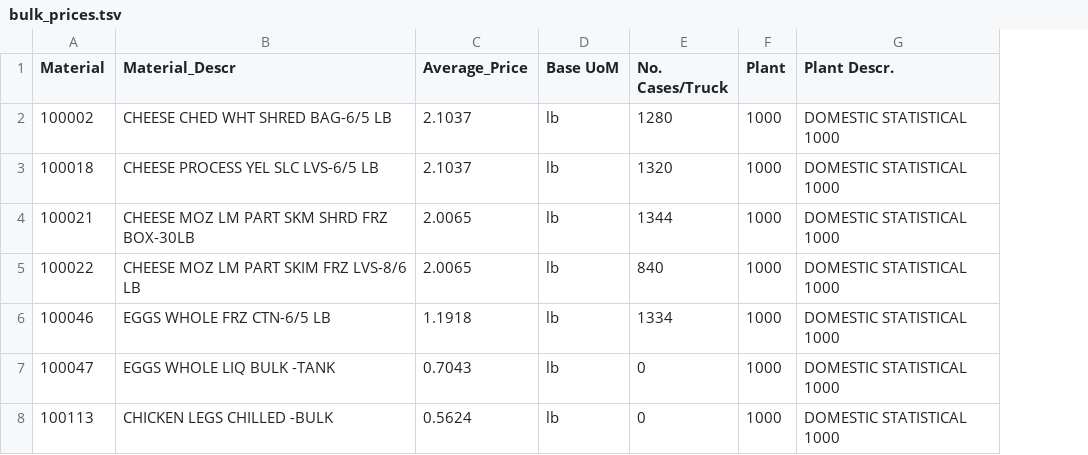
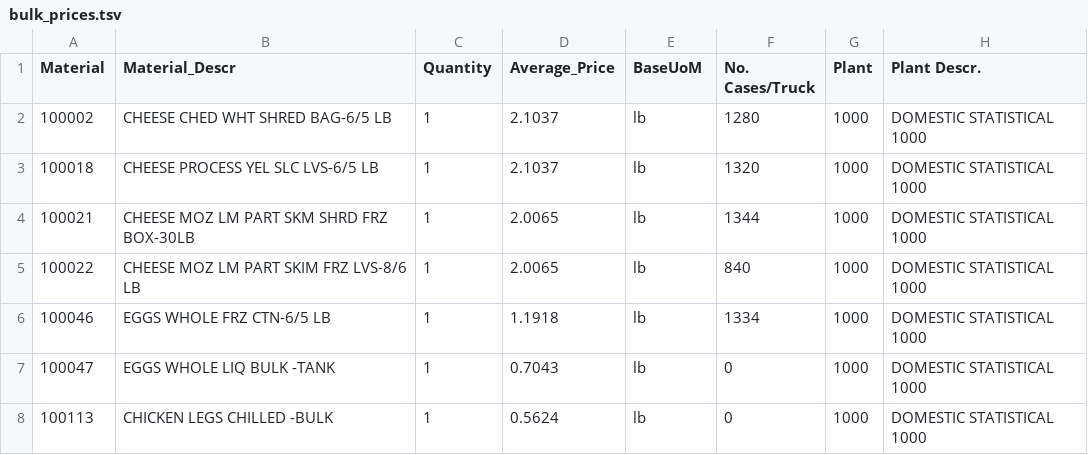
Before and after one commit to chrisgnicholas/EEP153_Harriette_Chick_Project2, a TSV file: data/bulk_prices.tsv, drawn as a sheet; only a part is shown; addresses are those after the commit; the diff covers the shown part only; the diff names each change by its address in the sheet, - before the commit and + after, or states it on an @@ line.

Commit message:
working getPrices

```diff
--- a/data/bulk_prices.tsv
+++ b/data/bulk_prices.tsv
+column C (Quantity), rows 2-8: all 1
-E1: Base UoM
+E1: BaseUoM
```
Also changed, not shown: 3 removed rows elsewhere in this file, 2 other files.
